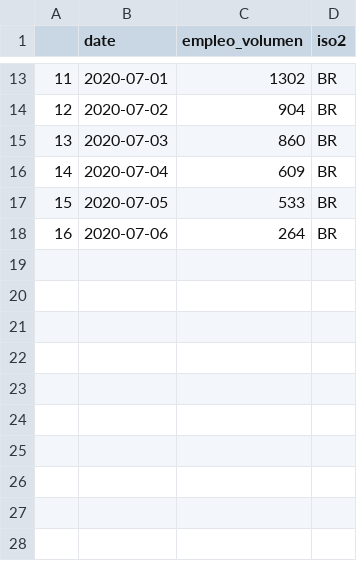
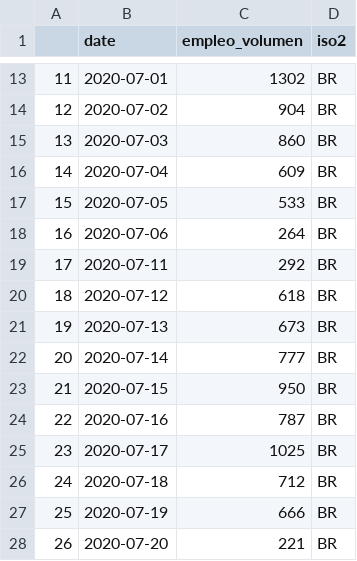
Before and after one commit to andrespdlr/bid_covid_employment_tweets, a CSV file: data_processed/tweets_processed_br.csv, drawn as a sheet; only a part is shown, gaps mark what is left out; the diff names each change by its address in the sheet, - before the commit and + after, or states it on an @@ line.

```diff
--- a/data_processed/tweets_processed_br.csv
+++ b/data_processed/tweets_processed_br.csv
+row 19: 17 | 2020-07-11 | 292 | BR
+row 20: 18 | 2020-07-12 | 618 | BR
+row 21: 19 | 2020-07-13 | 673 | BR
+row 22: 20 | 2020-07-14 | 777 | BR
+row 23: 21 | 2020-07-15 | 950 | BR
+row 24: 22 | 2020-07-16 | 787 | BR
+row 25: 23 | 2020-07-17 | 1025 | BR
+row 26: 24 | 2020-07-18 | 712 | BR
+row 27: 25 | 2020-07-19 | 666 | BR
+row 28: 26 | 2020-07-20 | 221 | BR
```
Also changed, not shown: data_original/tweets_raw_empleo_bs.csv, data_original/tweets_raw_empleo_bz.csv, 33 other files.
